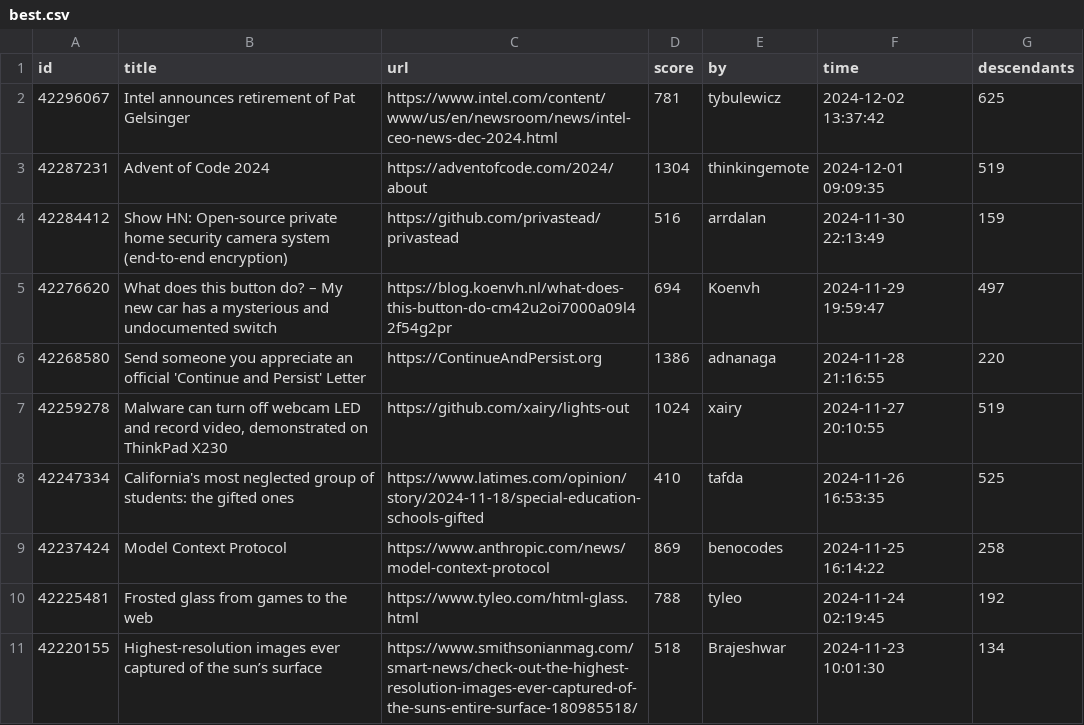
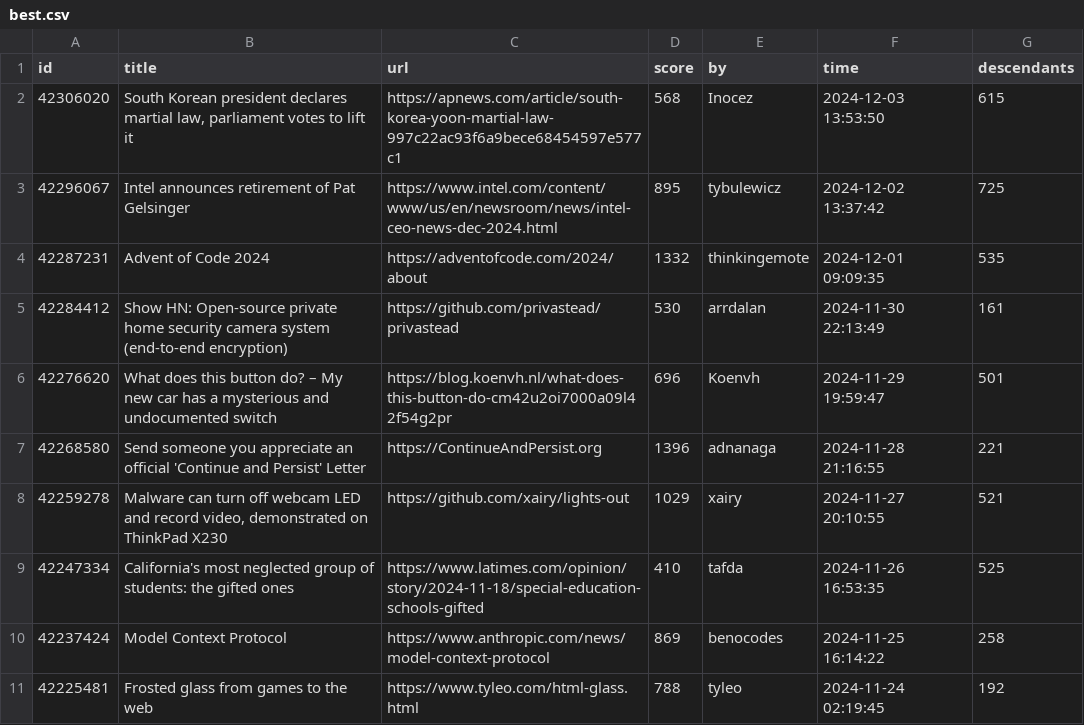
Before and after one commit to boda-sh/hacker-news-headlines, a CSV file: data/best.csv, drawn as a sheet; only a part is shown; the shorter side is filled out with more unchanged rows.

```diff
--- a/data/best.csv
+++ b/data/best.csv
@@ -1,8 +1,9 @@
 id,title,url,score,by,time,descendants
-42296067,Intel announces retirement of Pat Gelsinger,https://www.intel.com/content/www/us/en/newsroom/news/intel-ceo-news-dec-2024.html,781,tybulewicz,2024-12-02 13:37:42,625
-42287231,Advent of Code 2024,https://adventofcode.com/2024/about,1304,thinkingemote,2024-12-01 09:09:35,519
-42284412,Show HN: Open-source private home security camera system (end-to-end encryption),https://github.com/privastead/privastead,516,arrdalan,2024-11-30 22:13:49,159
-42276620,What does this button do? – My new car has a mysterious and undocumented switch,https://blog.koenvh.nl/what-does-this-button-do-cm42u2oi7000a09l42f54g2pr,694,Koenvh,2024-11-29 19:59:47,497
-42268580,Send someone you appreciate an official 'Continue and Persist' Letter,https://ContinueAndPersist.org,1386,adnanaga,2024-11-28 21:16:55,220
-42259278,"Malware can turn off webcam LED and record video, demonstrated on ThinkPad X230",https://github.com/xairy/lights-out,1024,xairy,2024-11-27 20:10:55,519
+42306020,"South Korean president declares martial law, parliament votes to lift it",https://apnews.com/article/south-korea-yoon-martial-law-997c22ac93f6a9bece68454597e577c1,568,Inocez,2024-12-03 13:53:50,615
+42296067,Intel announces retirement of Pat Gelsinger,https://www.intel.com/content/www/us/en/newsroom/news/intel-ceo-news-dec-2024.html,895,tybulewicz,2024-12-02 13:37:42,725
+42287231,Advent of Code 2024,https://adventofcode.com/2024/about,1332,thinkingemote,2024-12-01 09:09:35,535
+42284412,Show HN: Open-source private home security camera system (end-to-end encryption),https://github.com/privastead/privastead,530,arrdalan,2024-11-30 22:13:49,161
+42276620,What does this button do? – My new car has a mysterious and undocumented switch,https://blog.koenvh.nl/what-does-this-button-do-cm42u2oi7000a09l42f54g2pr,696,Koenvh,2024-11-29 19:59:47,501
+42268580,Send someone you appreciate an official 'Continue and Persist' Letter,https://ContinueAndPersist.org,1396,adnanaga,2024-11-28 21:16:55,221
+42259278,"Malware can turn off webcam LED and record video, demonstrated on ThinkPad X230",https://github.com/xairy/lights-out,1029,xairy,2024-11-27 20:10:55,521
 42247334,California's most neglected group of students: the gifted ones,https://www.latimes.com/opinion/story/2024-11-18/special-education-schools-gifted,410,tafda,2024-11-26 16:53:35,525
```
Also changed, not shown: 2 other files.
